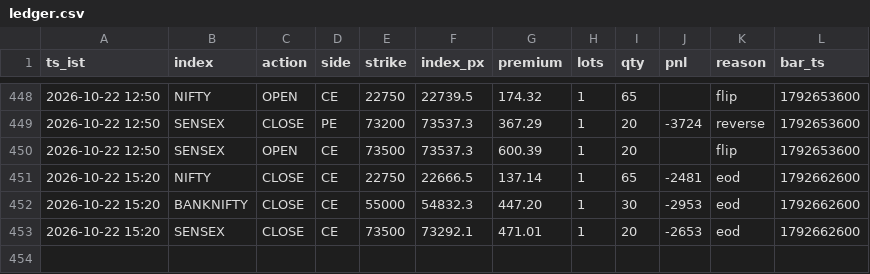
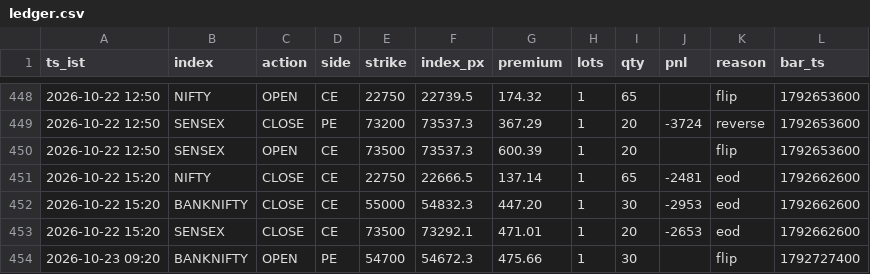
Before and after one commit to AletiAdarsh/sss-paper, a CSV file: data/live/ledger.csv, drawn as a sheet; only a part is shown, gaps mark what is left out.

```diff
--- a/data/live/ledger.csv
+++ b/data/live/ledger.csv
@@ -453 +453,2 @@ ts_ist,index,action,side,strike,index_px,premium,lots,qty,pnl,reason,bar_ts
 2026-10-22 15:20,SENSEX,CLOSE,CE,73500,73292.1,471.01,1,20,-2653,eod,1792662600
+2026-10-23 09:20,BANKNIFTY,OPEN,PE,54700,54672.3,475.66,1,30,,flip,1792727400
```
Also changed, not shown: 1 other file.
